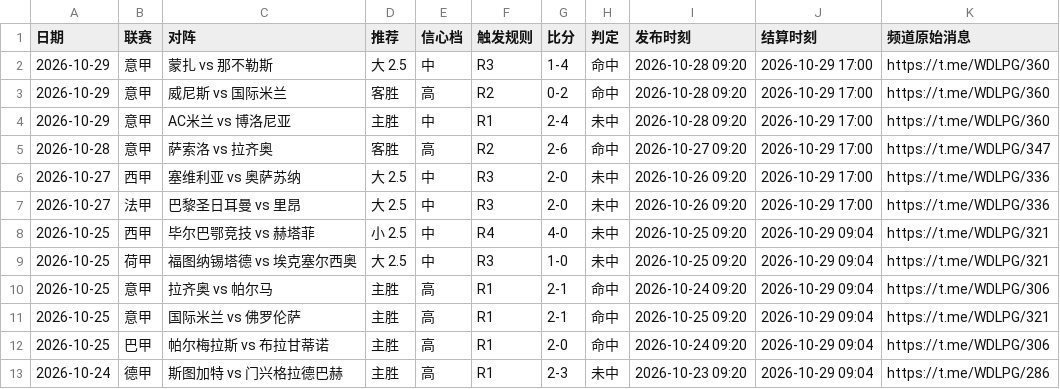
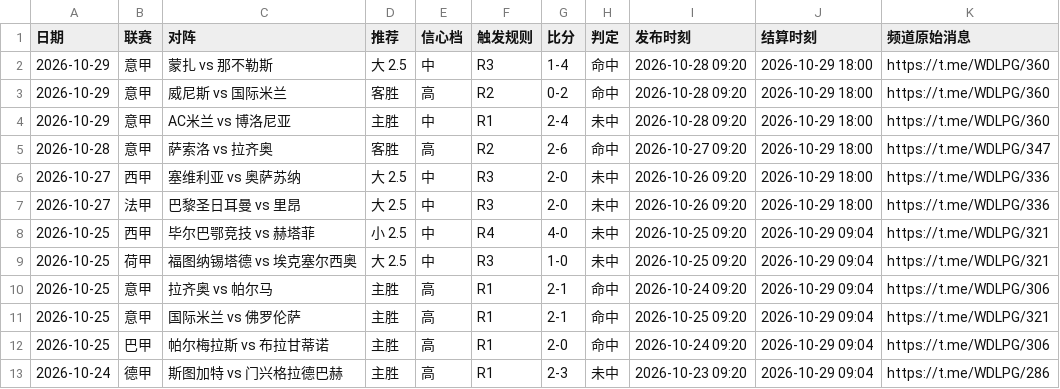
Before and after one commit to Mboss8/football-prediction-open-record, a CSV file: picks.csv, drawn as a sheet; only a part is shown.

Commit message:
更新数据集：51 场已结算，29 中 22 未中，命中率 56.9%（95% CI [43%, 69%]）

```diff
--- a/picks.csv
+++ b/picks.csv
@@ -1,8 +1,8 @@
 日期,联赛,对阵,推荐,信心档,触发规则,比分,判定,发布时刻,结算时刻,频道原始消息
-2026-10-29,意甲,蒙扎 vs 那不勒斯,大 2.5,中,R3,1-4,命中,2026-10-28 09:20,2026-10-29 17:00,https://t.me/WDLPG/360
-2026-10-29,意甲,威尼斯 vs 国际米兰,客胜,高,R2,0-2,命中,2026-10-28 09:20,2026-10-29 17:00,https://t.me/WDLPG/360
-2026-10-29,意甲,AC米兰 vs 博洛尼亚,主胜,中,R1,2-4,未中,2026-10-28 09:20,2026-10-29 17:00,https://t.me/WDLPG/360
-2026-10-28,意甲,萨索洛 vs 拉齐奥,客胜,高,R2,2-6,命中,2026-10-27 09:20,2026-10-29 17:00,https://t.me/WDLPG/347
-2026-10-27,西甲,塞维利亚 vs 奥萨苏纳,大 2.5,中,R3,2-0,未中,2026-10-26 09:20,2026-10-29 17:00,https://t.me/WDLPG/336
-2026-10-27,法甲,巴黎圣日耳曼 vs 里昂,大 2.5,中,R3,2-0,未中,2026-10-26 09:20,2026-10-29 17:00,https://t.me/WDLPG/336
+2026-10-29,意甲,蒙扎 vs 那不勒斯,大 2.5,中,R3,1-4,命中,2026-10-28 09:20,2026-10-29 18:00,https://t.me/WDLPG/360
+2026-10-29,意甲,威尼斯 vs 国际米兰,客胜,高,R2,0-2,命中,2026-10-28 09:20,2026-10-29 18:00,https://t.me/WDLPG/360
+2026-10-29,意甲,AC米兰 vs 博洛尼亚,主胜,中,R1,2-4,未中,2026-10-28 09:20,2026-10-29 18:00,https://t.me/WDLPG/360
+2026-10-28,意甲,萨索洛 vs 拉齐奥,客胜,高,R2,2-6,命中,2026-10-27 09:20,2026-10-29 18:00,https://t.me/WDLPG/347
+2026-10-27,西甲,塞维利亚 vs 奥萨苏纳,大 2.5,中,R3,2-0,未中,2026-10-26 09:20,2026-10-29 18:00,https://t.me/WDLPG/336
+2026-10-27,法甲,巴黎圣日耳曼 vs 里昂,大 2.5,中,R3,2-0,未中,2026-10-26 09:20,2026-10-29 18:00,https://t.me/WDLPG/336
 2026-10-25,西甲,毕尔巴鄂竞技 vs 赫塔菲,小 2.5,中,R4,4-0,未中,2026-10-25 09:20,2026-10-29 09:04,https://t.me/WDLPG/321
```
